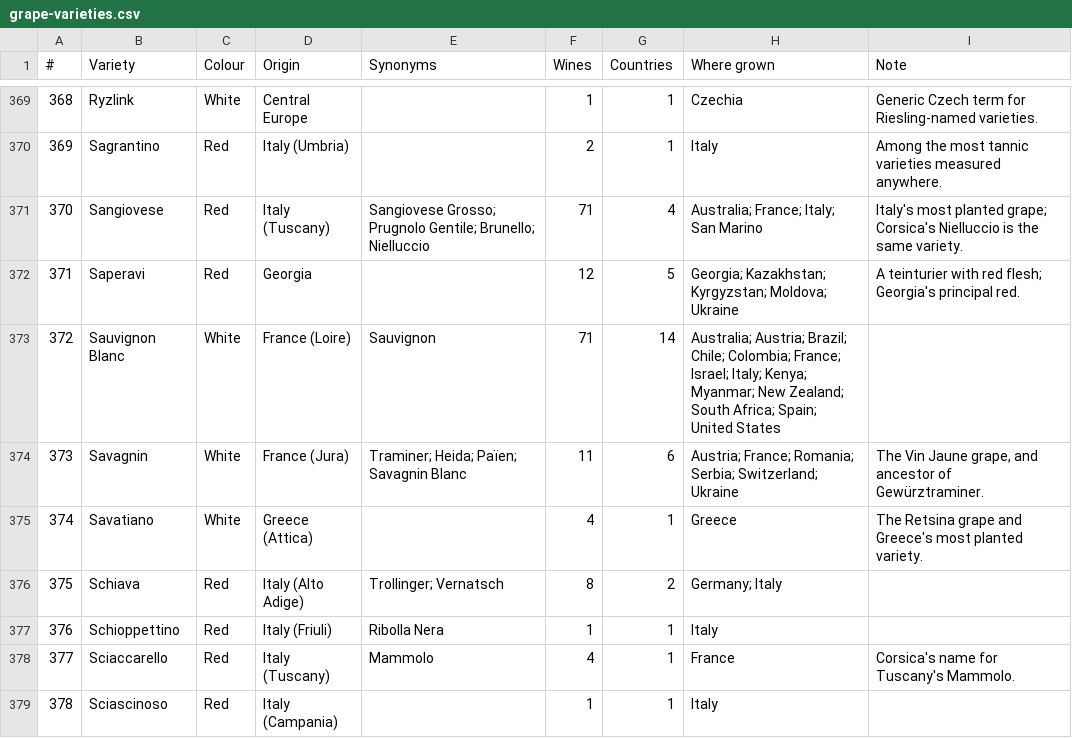
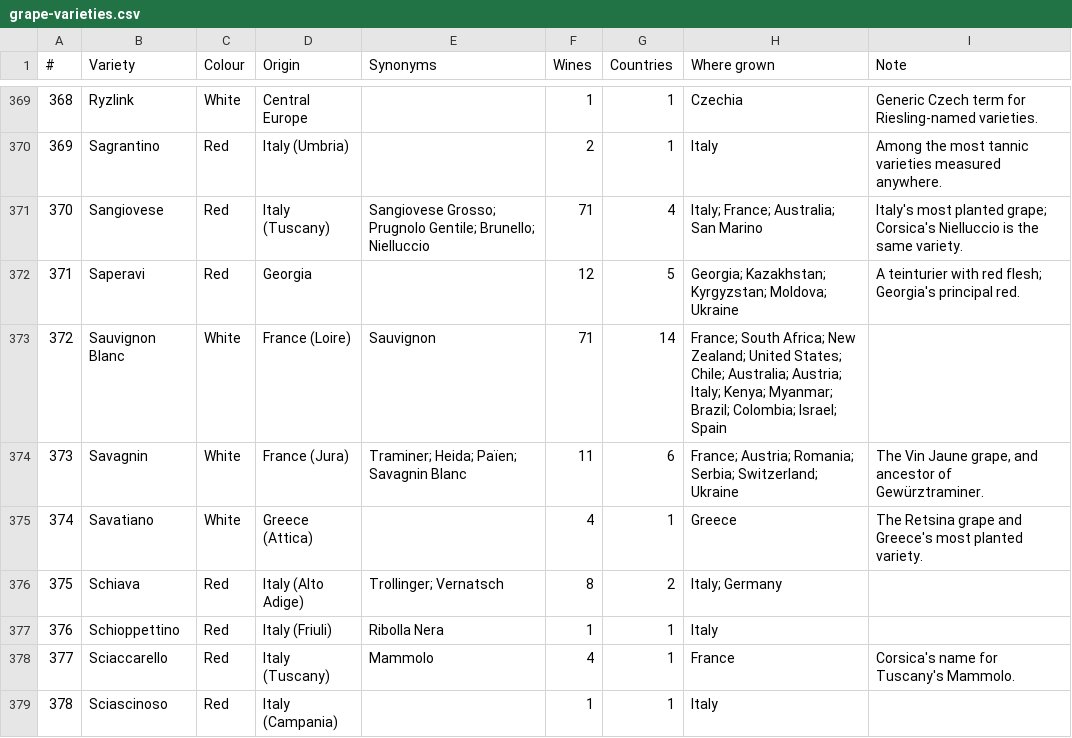
Before and after one commit to JanMcQ1617/drinkdex, a CSV file: docs/wine/grape-varieties.csv, drawn as a sheet; only a part is shown, gaps mark what is left out; the diff covers the shown part only.

```diff
--- a/docs/wine/grape-varieties.csv
+++ b/docs/wine/grape-varieties.csv
@@ -370,8 +370,8 @@
 369,Sagrantino,Red,Italy (Umbria),,2,1,Italy,Among the most tannic varieties measured anywhere.
-370,Sangiovese,Red,Italy (Tuscany),Sangiovese Grosso; Prugnolo Gentile; Brunello; Nielluccio,71,4,Australia; France; Italy; San Marino,Italy's most planted grape; Corsica's Nielluccio is the same variety.
+370,Sangiovese,Red,Italy (Tuscany),Sangiovese Grosso; Prugnolo Gentile; Brunello; Nielluccio,71,4,Italy; France; Australia; San Marino,Italy's most planted grape; Corsica's Nielluccio is the same variety.
 371,Saperavi,Red,Georgia,,12,5,Georgia; Kazakhstan; Kyrgyzstan; Moldova; Ukraine,A teinturier with red flesh; Georgia's principal red.
-372,Sauvignon Blanc,White,France (Loire),Sauvignon,71,14,Australia; Austria; Brazil; Chile; Colombia; France; Israel; Italy; Kenya; Myanmar; New Zealand; South Africa; Spain; United States,
-373,Savagnin,White,France (Jura),Traminer; Heida; Païen; Savagnin Blanc,11,6,Austria; France; Romania; Serbia; Switzerland; Ukraine,"The Vin Jaune grape, and ancestor of Gewürztraminer."
+372,Sauvignon Blanc,White,France (Loire),Sauvignon,71,14,France; South Africa; New Zealand; United States; Chile; Australia; Austria; Italy; Kenya; Myanmar; Brazil; Colombia; Israel; Spain,
+373,Savagnin,White,France (Jura),Traminer; Heida; Païen; Savagnin Blanc,11,6,France; Austria; Romania; Serbia; Switzerland; Ukraine,"The Vin Jaune grape, and ancestor of Gewürztraminer."
 374,Savatiano,White,Greece (Attica),,4,1,Greece,The Retsina grape and Greece's most planted variety.
-375,Schiava,Red,Italy (Alto Adige),Trollinger; Vernatsch,8,2,Germany; Italy,
+375,Schiava,Red,Italy (Alto Adige),Trollinger; Vernatsch,8,2,Italy; Germany,
 376,Schioppettino,Red,Italy (Friuli),Ribolla Nera,1,1,Italy,
```
Also changed, not shown: 53 edited cells elsewhere in this file, docs/wine/all-wines-master.csv, docs/wine/wines-by-country.csv, 3 other files.
